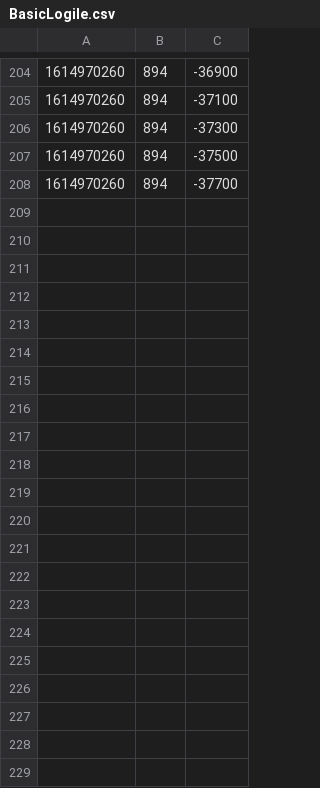
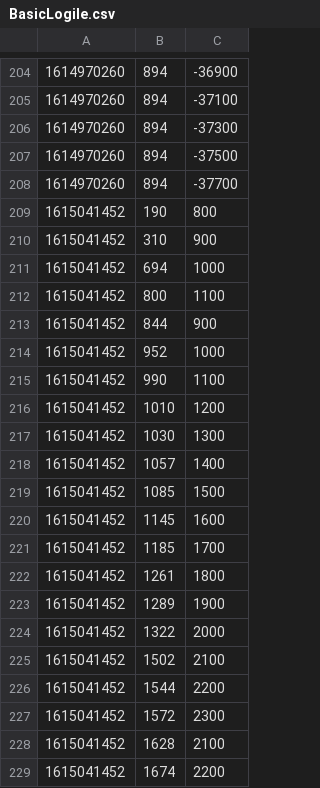
Before and after one commit to MYavuzYAGIS/AssemblyNotes, a CSV file: Life Of Binaries/roxor-arcade-master/BinaryScavengerHunt/pythondemo/BasicLogile.csv, drawn as a sheet; only a part is shown, gaps mark what is left out; the diff names each change by its address in the sheet, - before the commit and + after, or states it on an @@ line.

Commit message:
PE Optional Headers and Data Entries examination

```diff
--- a/Life Of Binaries/roxor-arcade-master/BinaryScavengerHunt/pythondemo/BasicLogile.csv
+++ b/Life Of Binaries/roxor-arcade-master/BinaryScavengerHunt/pythondemo/BasicLogile.csv
+row 209: 1615041452 | 190 | 800
+row 210: 1615041452 | 310 | 900
+row 211: 1615041452 | 694 | 1000
+row 212: 1615041452 | 800 | 1100
+row 213: 1615041452 | 844 | 900
+row 214: 1615041452 | 952 | 1000
+row 215: 1615041452 | 990 | 1100
+row 216: 1615041452 | 1010 | 1200
+row 217: 1615041452 | 1030 | 1300
+row 218: 1615041452 | 1057 | 1400
+row 219: 1615041452 | 1085 | 1500
+row 220: 1615041452 | 1145 | 1600
+row 221: 1615041452 | 1185 | 1700
+row 222: 1615041452 | 1261 | 1800
+row 223: 1615041452 | 1289 | 1900
+row 224: 1615041452 | 1322 | 2000
+row 225: 1615041452 | 1502 | 2100
+row 226: 1615041452 | 1544 | 2200
+row 227: 1615041452 | 1572 | 2300
+row 228: 1615041452 | 1628 | 2100
+row 229: 1615041452 | 1674 | 2200
```
Also changed, not shown: 25 other files.
